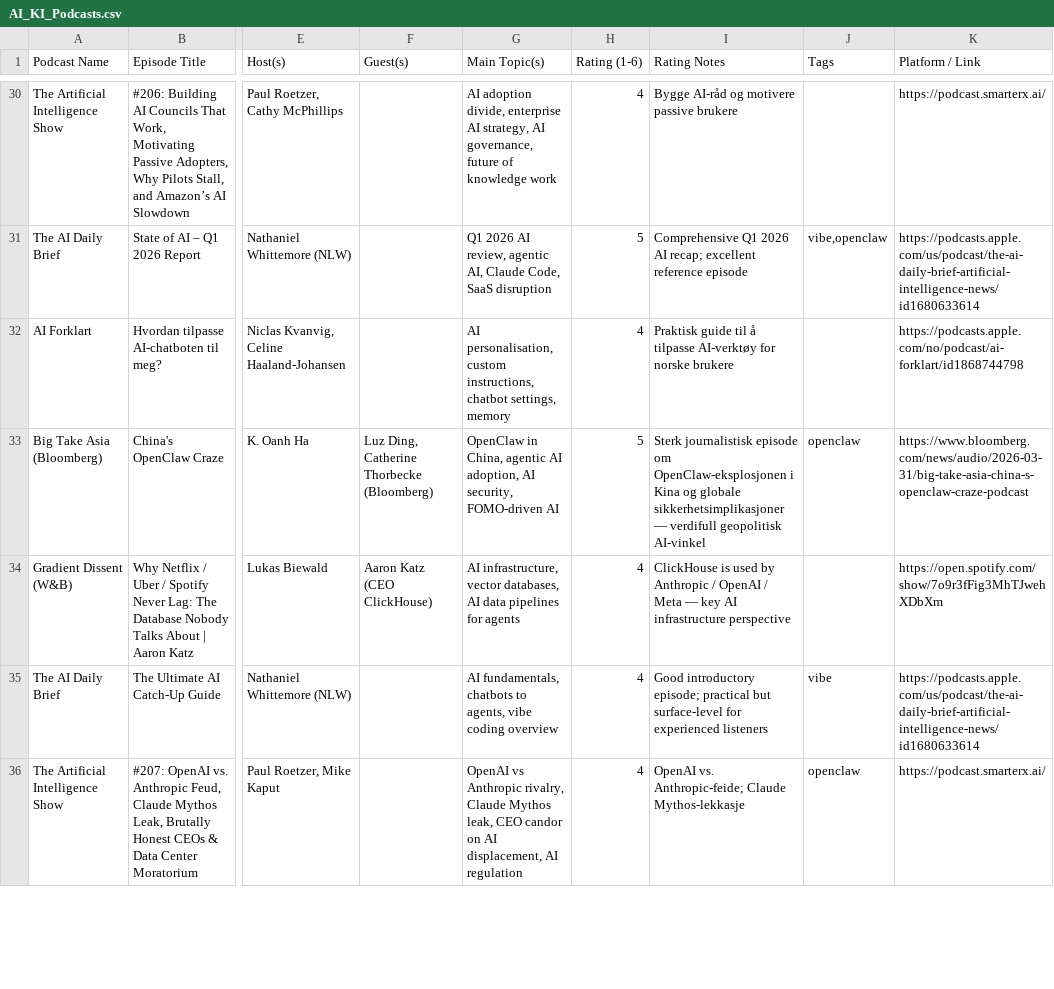
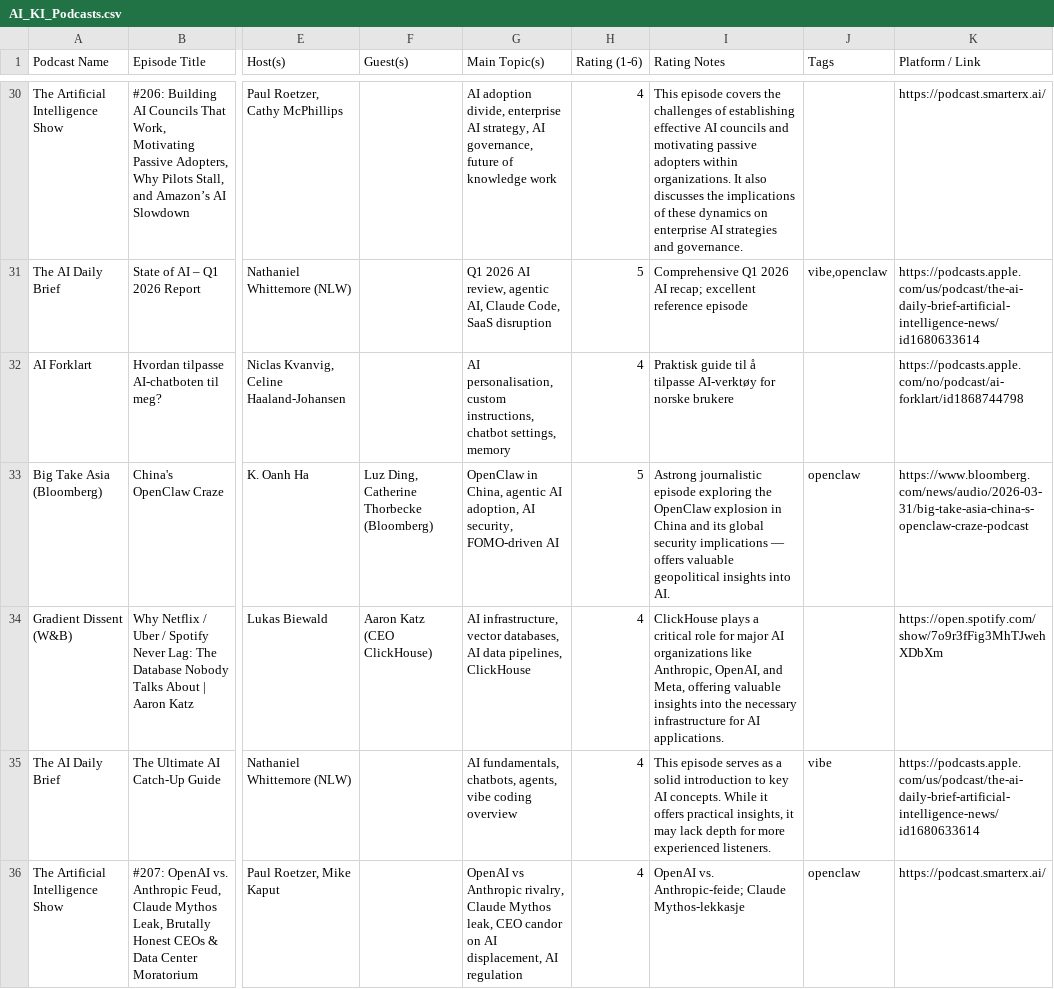
Before and after one commit to cathrinei/AIPodcastClaude, a CSV file: AI_KI_Podcasts.csv, drawn as a sheet; only a part is shown, gaps mark what is left out; the diff covers the shown part only; the diff names each change by its address in the sheet, - before the commit and + after, or states it on an @@ line.

```diff
--- a/AI_KI_Podcasts.csv
+++ b/AI_KI_Podcasts.csv
-I30 (Rating Notes): Bygge AI-råd og motivere passive brukere
+I30 (Rating Notes): This episode covers the challenges of establishing effective AI councils and motivating passive adopters within organizations. It also discusses the implications of these dynamics on enterprise AI strategies and governance.
-I33 (Rating Notes): Sterk journalistisk episode om OpenClaw-eksplosjonen i Kina og globale sikkerhetsimplikasjoner — verdifull geopolitisk AI-vinkel
+I33 (Rating Notes): Astrong journalistic episode exploring the OpenClaw explosion in China and its global security implications — offers valuable geopolitical insights into AI.
-G34 (Main Topic(s)): …AI data pipelines for agents
+G34 (Main Topic(s)): …AI data pipelines, ClickHouse
-I34 (Rating Notes): ClickHouse is used by Anthropic / OpenAI / Meta — key AI infrastructure perspective
+I34 (Rating Notes): ClickHouse plays a critical role for major AI organizations like Anthropic, OpenAI, and Meta, offering valuable insights into the necessary infrastructure for AI applications.
-G35 (Main Topic(s)): AI fundamentals, chatbots to agents, vibe…
+G35 (Main Topic(s)): AI fundamentals, chatbots, agents, vibe…
-I35 (Rating Notes): Good introductory episode; practical but surface-level for experienced listeners
+I35 (Rating Notes): This episode serves as a solid introduction to key AI concepts. While it offers practical insights, it may lack depth for more experienced listeners.
```
Also changed, not shown: 82 edited cells elsewhere in this file, AI_KI_Podcasts_arkiv.csv, 1 other file.
